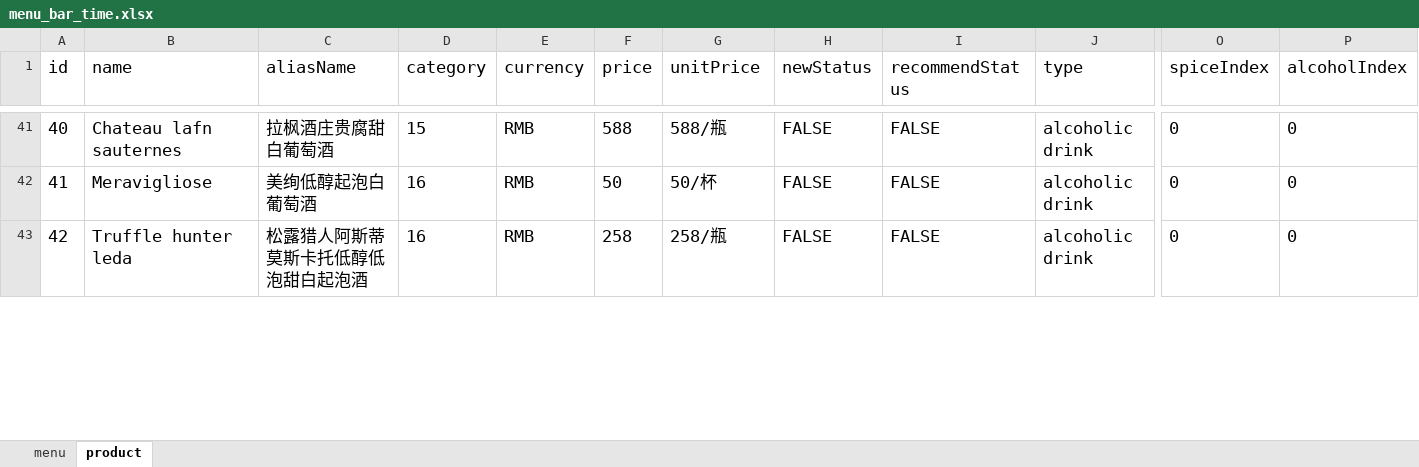
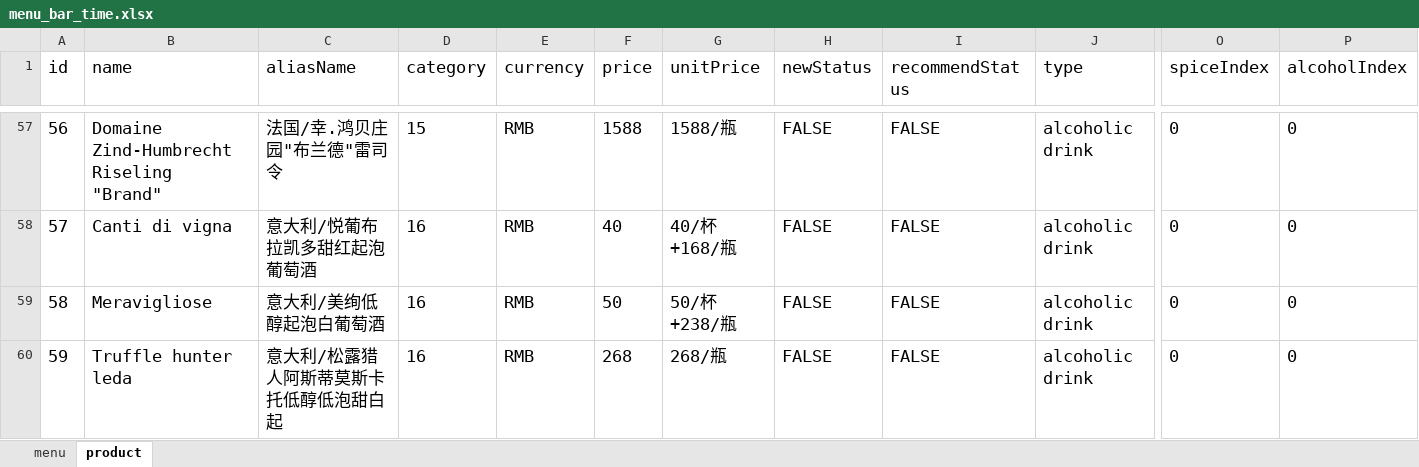
Before and after one commit to rootinn123/rootinn123.github.io, an Excel workbook: data/menu_bar_time.xlsx, sheet product, drawn as a sheet; only a part is shown, gaps mark what is left out; values as stored, in another font and other column widths than the file's, no borders; addresses are those after the commit; rows hold the shown columns only; the diff covers the shown part only; the diff names each change by its address in the sheet, - before the commit and + after, or states it on an @@ line.

```diff
--- a/data/menu_bar_time.xlsx (sheet product)
+++ b/data/menu_bar_time.xlsx (sheet product)
@@ column A (id) renumbered from row 10 down @@
-B57 (name): Chateau lafn sauternes
+B57 (name): Domaine Zind-Humbrecht Riseling "Brand"
-C57 (aliasName): 拉枫酒庄贵腐甜白葡萄酒
+C57 (aliasName): 法国/幸.鸿贝庄园"布兰德"雷司令
-F57 (price): 588
+F57 (price): 1588
-G57 (unitPrice): 588/瓶
+G57 (unitPrice): 1588/瓶
+row 58: 57 | Canti di vigna | 意大利/悦葡布拉凯多甜红起泡葡萄酒 | 16 | RMB | 40 | 40/杯+168/瓶 | FALSE | FALSE | alcoholic drink | 0 | 0
-C59 (aliasName): 美绚低醇起泡白葡萄酒
+C59 (aliasName): 意大利/美绚低醇起泡白葡萄酒
-G59 (unitPrice): 50/杯
+G59 (unitPrice): 50/杯+238/瓶
-C60 (aliasName): 松露猎人阿斯蒂莫斯卡托低醇低泡甜白起泡酒
+C60 (aliasName): 意大利/松露猎人阿斯蒂莫斯卡托低醇低泡甜白起
-F60 (price): 258
+F60 (price): 268
-G60 (unitPrice): 258/瓶
+G60 (unitPrice): 268/瓶
```
Also changed, not shown: 19 added rows and 30 edited cells elsewhere in this sheet, data/menu_dinner.xlsx, data/menu_lunch.xlsx, 8 other files.
